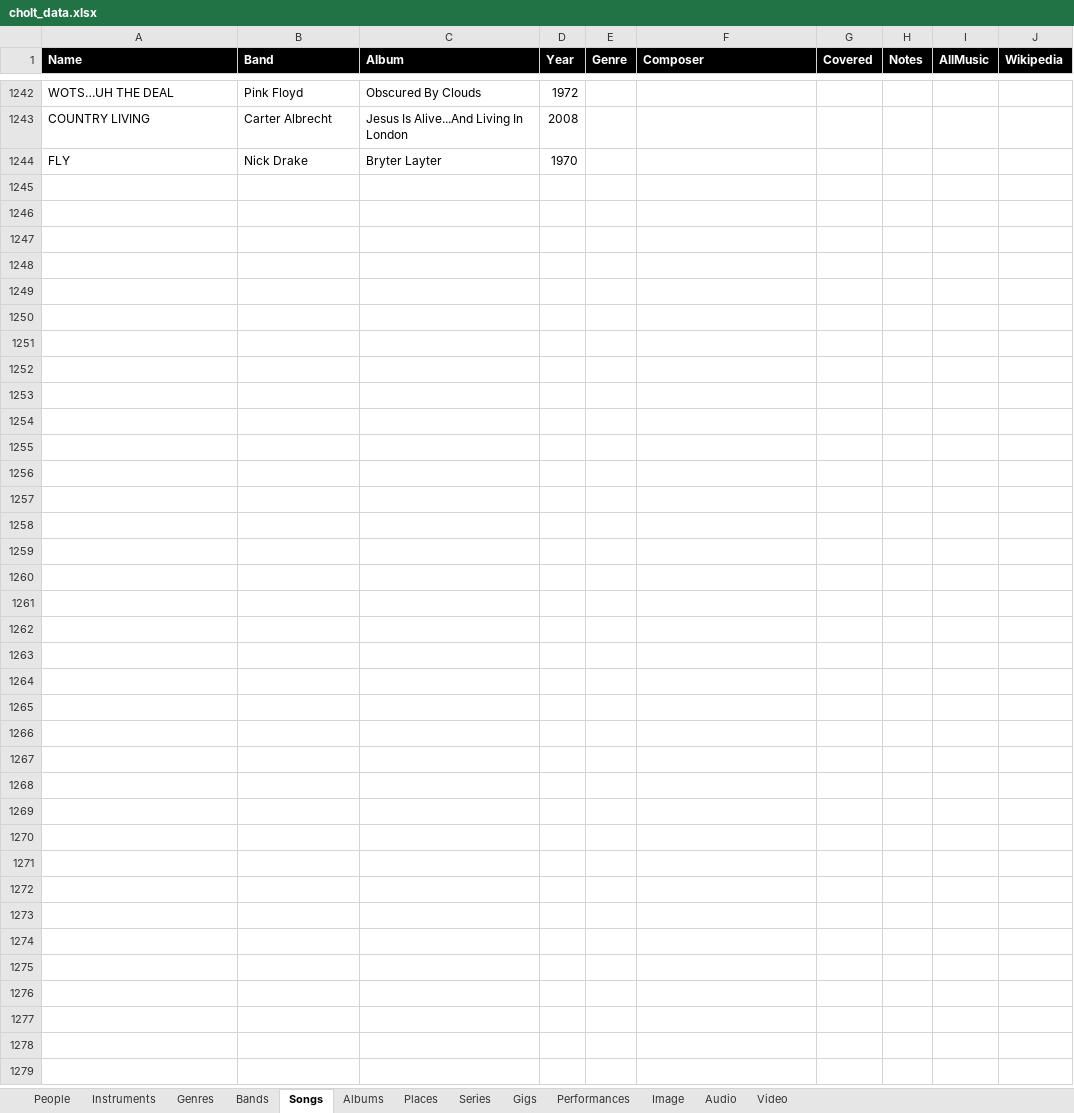
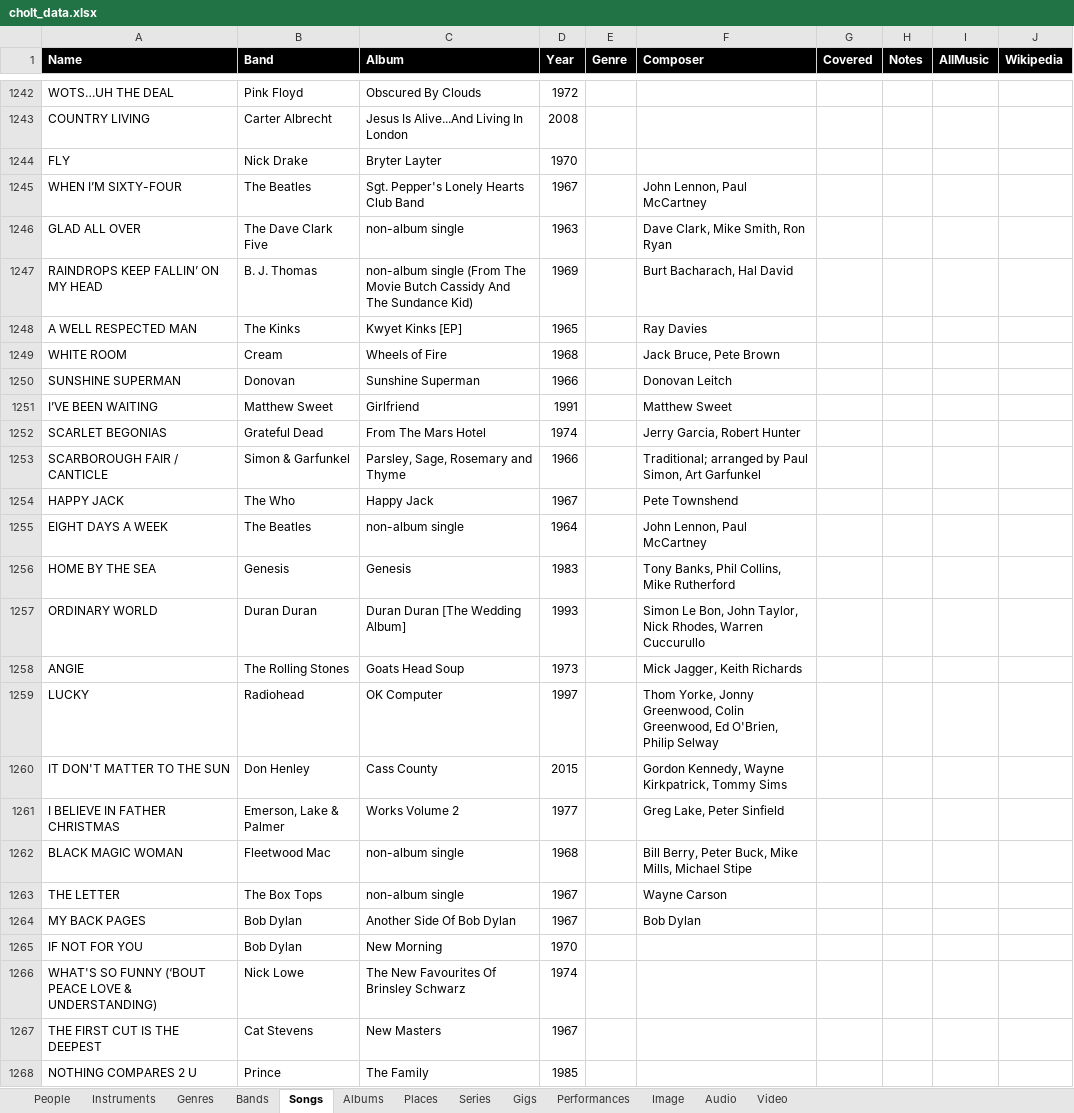
Before and after one commit to TheManInTheShack/ChrisHoltMusic, an Excel workbook: data/cholt_data.xlsx, sheet Songs, drawn as a sheet; only a part is shown, gaps mark what is left out; values as stored, in another font and other column widths than the file's, no borders; the diff names each change by its address in the sheet, - before the commit and + after, or states it on an @@ line.

```diff
--- a/data/cholt_data.xlsx (sheet Songs)
+++ b/data/cholt_data.xlsx (sheet Songs)
+row 1245: WHEN I’M SIXTY-FOUR | The Beatles | Sgt. Pepper's Lonely Hearts Club Band | 1967 |  | John Lennon, Paul McCartney
+row 1246: GLAD ALL OVER | The Dave Clark Five | non-album single | 1963 |  | Dave Clark, Mike Smith, Ron Ryan
+row 1247: RAINDROPS KEEP FALLIN’ ON MY HEAD | B. J. Thomas | non-album single (From The Movie Butch Cassidy And The Sundance Kid) | 1969 |  | Burt Bacharach, Hal David
+row 1248: A WELL RESPECTED MAN | The Kinks | Kwyet Kinks [EP] | 1965 |  | Ray Davies
+row 1249: WHITE ROOM | Cream | Wheels of Fire | 1968 |  | Jack Bruce, Pete Brown
+row 1250: SUNSHINE SUPERMAN | Donovan | Sunshine Superman | 1966 |  | Donovan Leitch
+row 1251: I’VE BEEN WAITING | Matthew Sweet | Girlfriend | 1991 |  | Matthew Sweet
+row 1252: SCARLET BEGONIAS | Grateful Dead | From The Mars Hotel | 1974 |  | Jerry Garcia, Robert Hunter
+row 1253: SCARBOROUGH FAIR / CANTICLE | Simon & Garfunkel | Parsley, Sage, Rosemary and Thyme | 1966 |  | Traditional; arranged by Paul Simon, Art Garfunkel
+row 1254: HAPPY JACK | The Who | Happy Jack | 1967 |  | Pete Townshend
+row 1255: EIGHT DAYS A WEEK | The Beatles | non-album single | 1964 |  | John Lennon, Paul McCartney
+row 1256: HOME BY THE SEA | Genesis | Genesis | 1983 |  | Tony Banks, Phil Collins, Mike Rutherford
+row 1257: ORDINARY WORLD | Duran Duran | Duran Duran [The Wedding Album] | 1993 |  | Simon Le Bon, John Taylor, Nick Rhodes, Warren Cuccurullo
+row 1258: ANGIE | The Rolling Stones | Goats Head Soup | 1973 |  | Mick Jagger, Keith Richards
+row 1259: LUCKY | Radiohead | OK Computer | 1997 |  | Thom Yorke, Jonny Greenwood, Colin Greenwood, Ed O'Brien, Philip Selway
+row 1260: IT DON'T MATTER TO THE SUN | Don Henley | Cass County | 2015 |  | Gordon Kennedy, Wayne Kirkpatrick, Tommy Sims
+row 1261: I BELIEVE IN FATHER CHRISTMAS | Emerson, Lake & Palmer | Works Volume 2 | 1977 |  | Greg Lake, Peter Sinfield
+row 1262: BLACK MAGIC WOMAN | Fleetwood Mac | non-album single | 1968 |  | Bill Berry, Peter Buck, Mike Mills, Michael Stipe
+row 1263: THE LETTER | The Box Tops | non-album single | 1967 |  | Wayne Carson
+row 1264: MY BACK PAGES | Bob Dylan | Another Side Of Bob Dylan | 1967 |  | Bob Dylan
+row 1265: IF NOT FOR YOU | Bob Dylan | New Morning | 1970
+row 1266: WHAT'S SO FUNNY (‘BOUT PEACE LOVE & UNDERSTANDING) | Nick Lowe | The New Favourites Of Brinsley Schwarz | 1974
+row 1267: THE FIRST CUT IS THE DEEPEST | Cat Stevens | New Masters | 1967
+row 1268: NOTHING COMPARES 2 U | Prince | The Family | 1985
```
Also changed, not shown: sheet Performances, sheet Albums, sheet People, sheet Gigs, sheet Bands.
